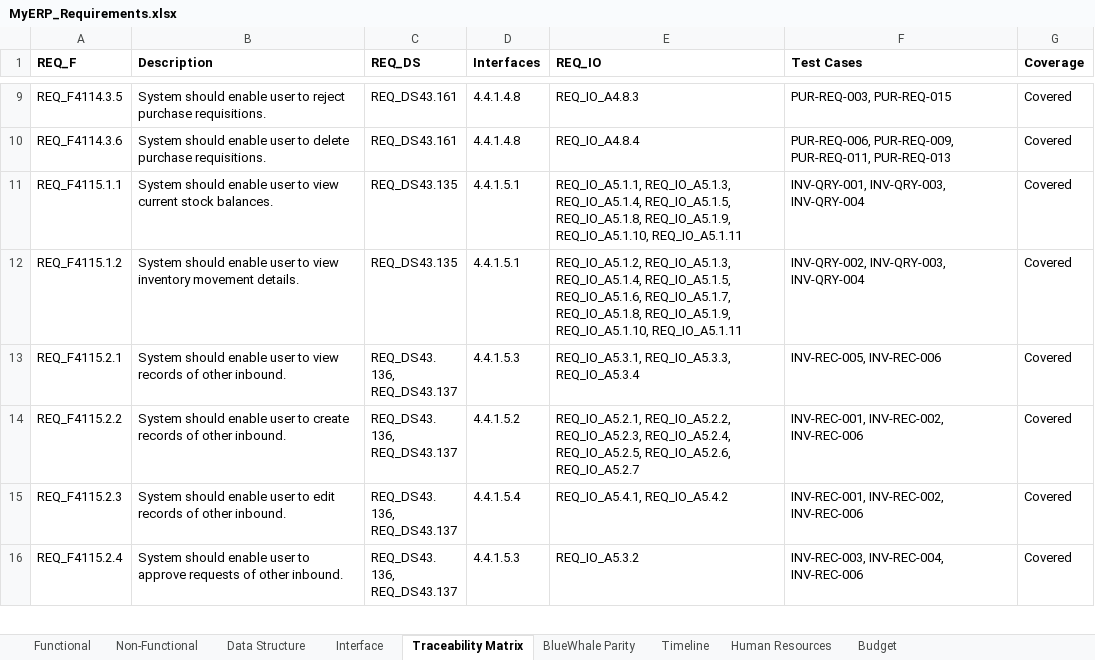
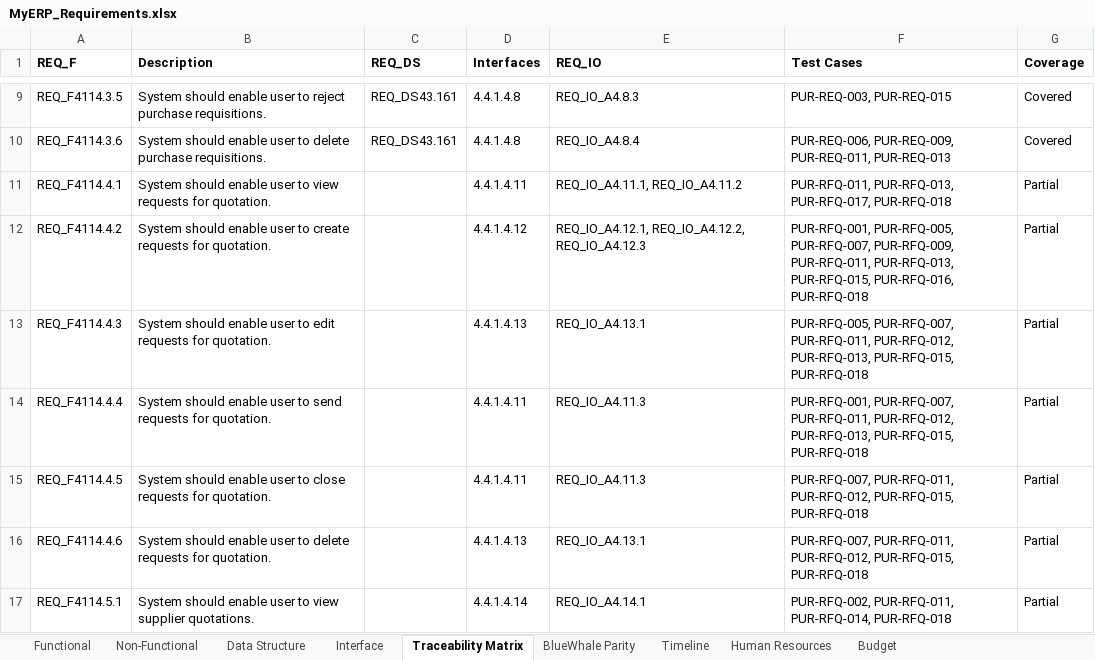
Before and after one commit to snowwhite10/MyERP, an Excel workbook: docs/99-output/MyERP_Requirements.xlsx, sheet Traceability Matrix, drawn as a sheet; only a part is shown, gaps mark what is left out; the shorter side is filled out with more unchanged rows; values as stored, in another font and other column widths than the file's, no borders; the diff covers the shown part only; the diff names each change by its address in the sheet, - before the commit and + after, or states it on an @@ line.

Commit message:
docs(pur): define rfq quotation and award baseline

```diff
--- a/docs/99-output/MyERP_Requirements.xlsx (sheet Traceability Matrix)
+++ b/docs/99-output/MyERP_Requirements.xlsx (sheet Traceability Matrix)
+row 11: REQ_F4114.4.1 | System should enable user to view requests for quotation. |  | 4.4.1.4.11 | REQ_IO_A4.11.1, REQ_IO_A4.11.2 | PUR-RFQ-011, PUR-RFQ-013, PUR-RFQ-017, PUR-RFQ-018 | Partial
+row 12: REQ_F4114.4.2 | System should enable user to create requests for quotation. |  | 4.4.1.4.12 | REQ_IO_A4.12.1, REQ_IO_A4.12.2, REQ_IO_A4.12.3 | PUR-RFQ-001, PUR-RFQ-005, PUR-RFQ-007, PUR-RFQ-009, PUR-RFQ-011, PUR-RFQ-013, PUR-RFQ-015, PUR-RFQ-016, PUR-RFQ-018 | Partial
+row 13: REQ_F4114.4.3 | System should enable user to edit requests for quotation. |  | 4.4.1.4.13 | REQ_IO_A4.13.1 | PUR-RFQ-005, PUR-RFQ-007, PUR-RFQ-011, PUR-RFQ-012, PUR-RFQ-013, PUR-RFQ-015, PUR-RFQ-018 | Partial
+row 14: REQ_F4114.4.4 | System should enable user to send requests for quotation. |  | 4.4.1.4.11 | REQ_IO_A4.11.3 | PUR-RFQ-001, PUR-RFQ-007, PUR-RFQ-011, PUR-RFQ-012, PUR-RFQ-013, PUR-RFQ-015, PUR-RFQ-018 | Partial
+row 15: REQ_F4114.4.5 | System should enable user to close requests for quotation. |  | 4.4.1.4.11 | REQ_IO_A4.11.3 | PUR-RFQ-007, PUR-RFQ-011, PUR-RFQ-012, PUR-RFQ-015, PUR-RFQ-018 | Partial
+row 16: REQ_F4114.4.6 | System should enable user to delete requests for quotation. |  | 4.4.1.4.13 | REQ_IO_A4.13.1 | PUR-RFQ-007, PUR-RFQ-011, PUR-RFQ-012, PUR-RFQ-015, PUR-RFQ-018 | Partial
+row 17: REQ_F4114.5.1 | System should enable user to view supplier quotations. |  | 4.4.1.4.14 | REQ_IO_A4.14.1 | PUR-RFQ-002, PUR-RFQ-011, PUR-RFQ-014, PUR-RFQ-018 | Partial
```
Also changed, not shown: 6 added rows elsewhere in this sheet, sheet Interface, sheet Functional, 14 other files.
